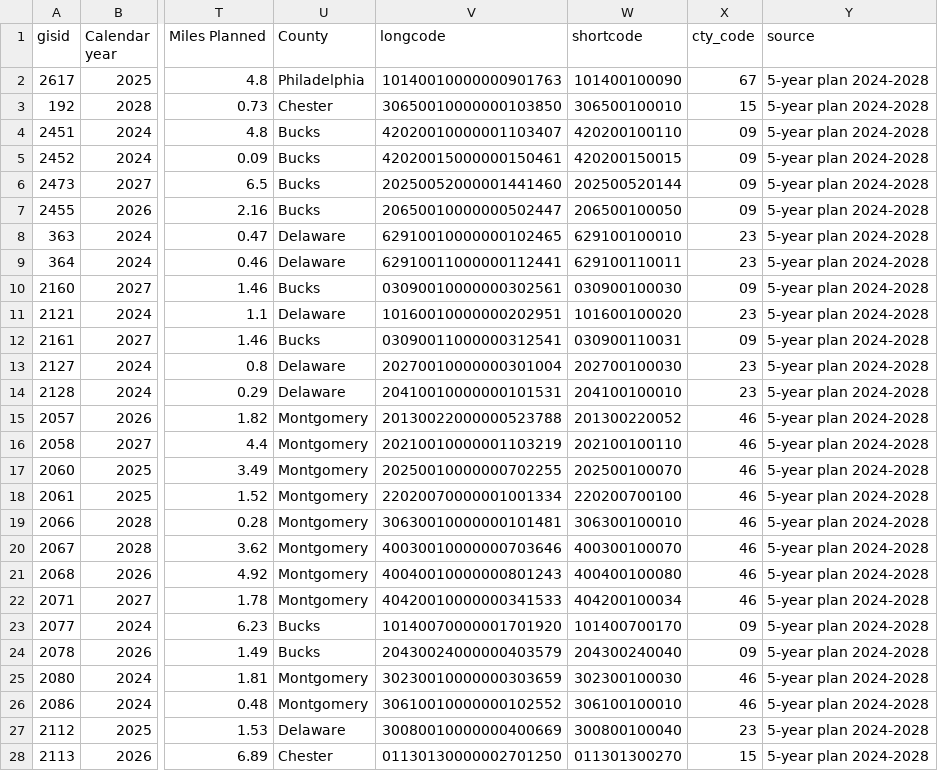
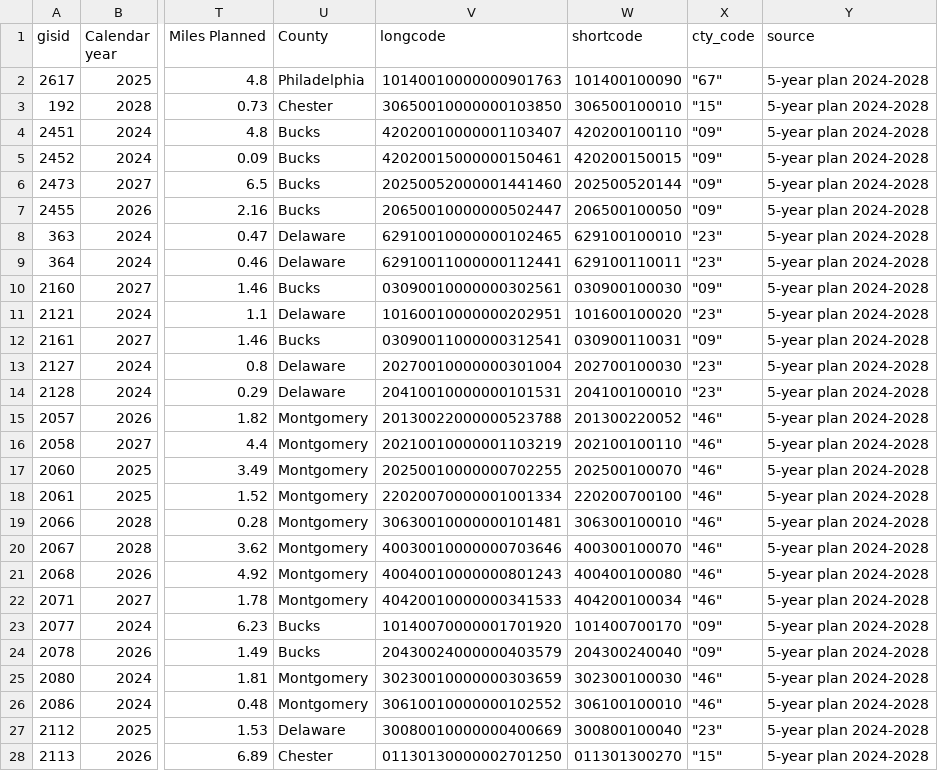
Before and after one commit to dvrpc/BFR_ComparePavingPlans, a CSV file: data/to_change/year_change.csv, drawn as a sheet; only a part is shown, gaps mark what is left out; the diff covers the shown part only; the diff names each change by its address in the sheet, - before the commit and + after, or states it on an @@ line.

Commit message:
add cty code to preserve zeros list

```diff
--- a/data/to_change/year_change.csv
+++ b/data/to_change/year_change.csv
-X2 (cty_code): 67
+X2 (cty_code): "67"
-X3 (cty_code): 15
+X3 (cty_code): "15"
-X4:X7 (cty_code): 09
+X4:X7 (cty_code): "09"
-X8:X9 (cty_code): 23
+X8:X9 (cty_code): "23"
-X10 (cty_code): 09
+X10 (cty_code): "09"
-X11 (cty_code): 23
+X11 (cty_code): "23"
-X12 (cty_code): 09
+X12 (cty_code): "09"
-X13:X14 (cty_code): 23
+X13:X14 (cty_code): "23"
-X15:X22 (cty_code): 46
+X15:X22 (cty_code): "46"
-X23:X24 (cty_code): 09
+X23:X24 (cty_code): "09"
-X25:X26 (cty_code): 46
+X25:X26 (cty_code): "46"
-X27 (cty_code): 23
+X27 (cty_code): "23"
-X28 (cty_code): 15
+X28 (cty_code): "15"
```
Also changed, not shown: 142 edited cells elsewhere in this file, data/to_change/length_change.csv, data/to_change/new_segments.csv, 3 other files.
